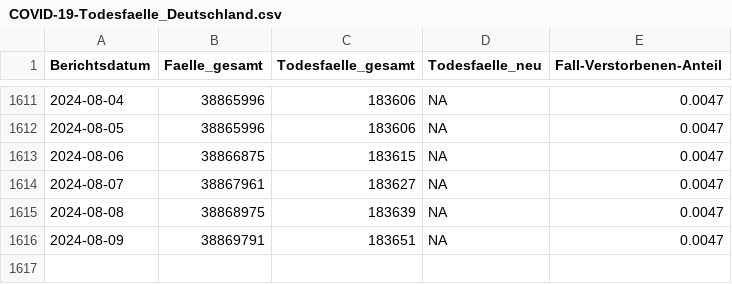
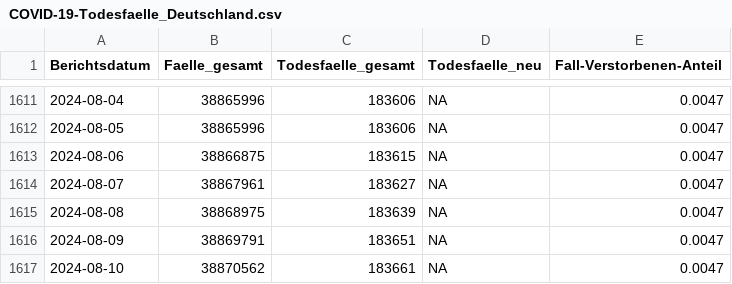
Before and after one commit to robert-koch-institut/COVID-19-Todesfaelle_in_Deutschland, a CSV file: COVID-19-Todesfaelle_Deutschland.csv, drawn as a sheet; only a part is shown, gaps mark what is left out.

```diff
--- a/COVID-19-Todesfaelle_Deutschland.csv
+++ b/COVID-19-Todesfaelle_Deutschland.csv
@@ -1616 +1616,2 @@ Berichtsdatum,Faelle_gesamt,Todesfaelle_gesamt,Todesfaelle_neu,Fall-Verstorbenen
 2024-08-09,38869791,183651,NA,0.0047
+2024-08-10,38870562,183661,NA,0.0047
```
Also changed, not shown: 7 other files.
